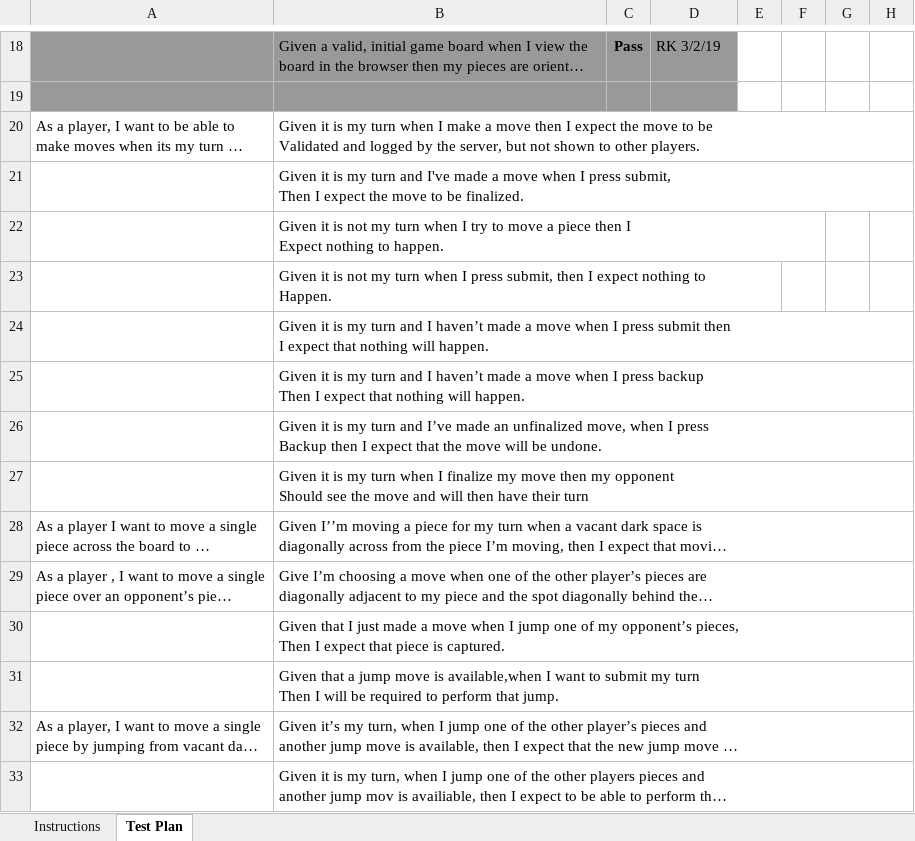
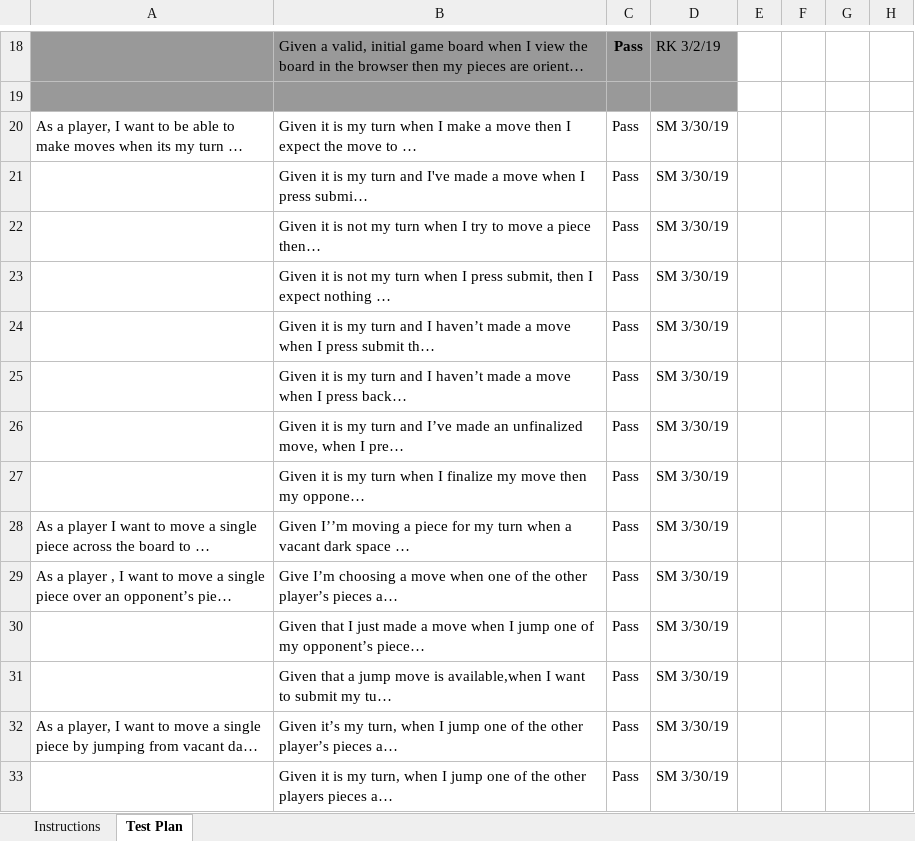
Before and after one commit to chrisj42/webcheckers, an Excel workbook: etc/Acceptance Test Plan.xlsx, sheet Test Plan, drawn as a sheet; only a part is shown, gaps mark what is left out; long unchanged cells end in …; values as stored, in another font and other column widths than the file's, no borders; conditional formats not drawn; the diff covers the shown part only; the diff names each change by its address in the sheet, - before the commit and + after, or states it on an @@ line.

Commit message:
updated Acceptance test plan, but may need more updating

```diff
--- a/etc/Acceptance Test Plan.xlsx (sheet Test Plan)
+++ b/etc/Acceptance Test Plan.xlsx (sheet Test Plan)
-C20:C33: (empty)
+C20:C33: Pass
-D20:D33: (empty)
+D20:D33: SM 3/30/19
```
Also changed, not shown: 58 edited cells elsewhere in this sheet, 1 other file.
